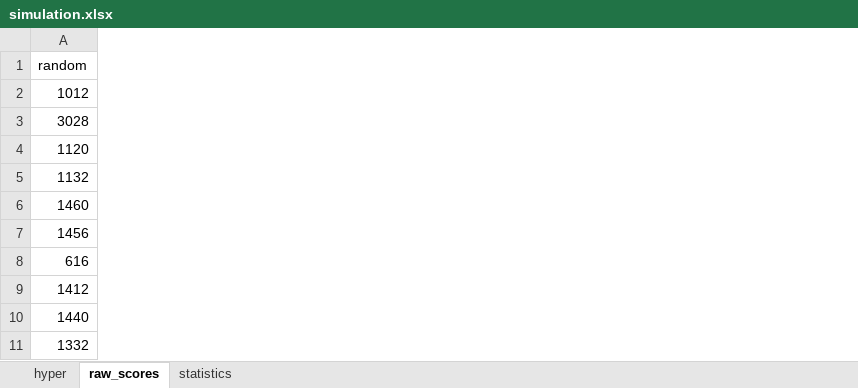
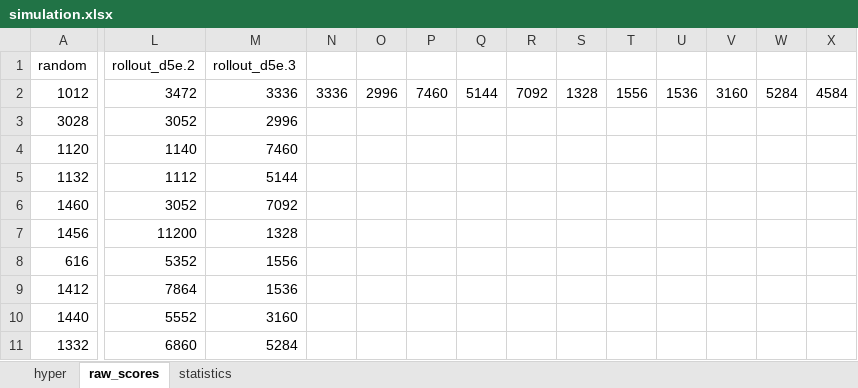
Before and after one commit to GMouYes/AI_Proj, an Excel workbook: Final Project/simulation.xlsx, sheet raw_scores, drawn as a sheet; only a part is shown, gaps mark what is left out; values as stored, in another font and other column widths than the file's, no borders; the diff covers the shown part only; the diff names each change by its address in the sheet, - before the commit and + after, or states it on an @@ line.

Commit message:
rollout d5e.3

```diff
--- a/Final Project/simulation.xlsx (sheet raw_scores)
+++ b/Final Project/simulation.xlsx (sheet raw_scores)
+column L (rollout_d5e.2), rows 2-11: 3472 | 3052 | 1140 | 1112 | 3052 | 11200 | 5352 | 7864 | 5552 | 6860
+column M (rollout_d5e.3), rows 2-11: 3336 | 2996 | 7460 | 5144 | 7092 | 1328 | 1556 | 1536 | 3160 | 5284
+column N, row 2: 3336
+column O, row 2: 2996
+column P, row 2: 7460
+column Q, row 2: 5144
+column R, row 2: 7092
+column S, row 2: 1328
+column T, row 2: 1556
+column U, row 2: 1536
+column V, row 2: 3160
+column W, row 2: 5284
+column X, row 2: 4584
```
Also changed, not shown: 89 added columns elsewhere in this sheet, sheet hyper, sheet statistics.
